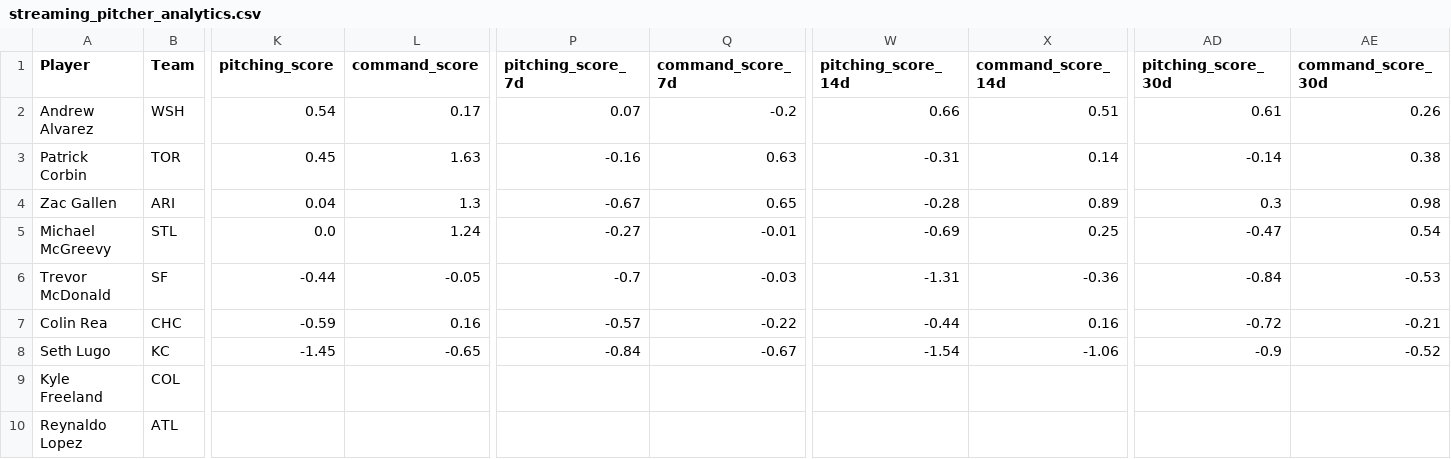
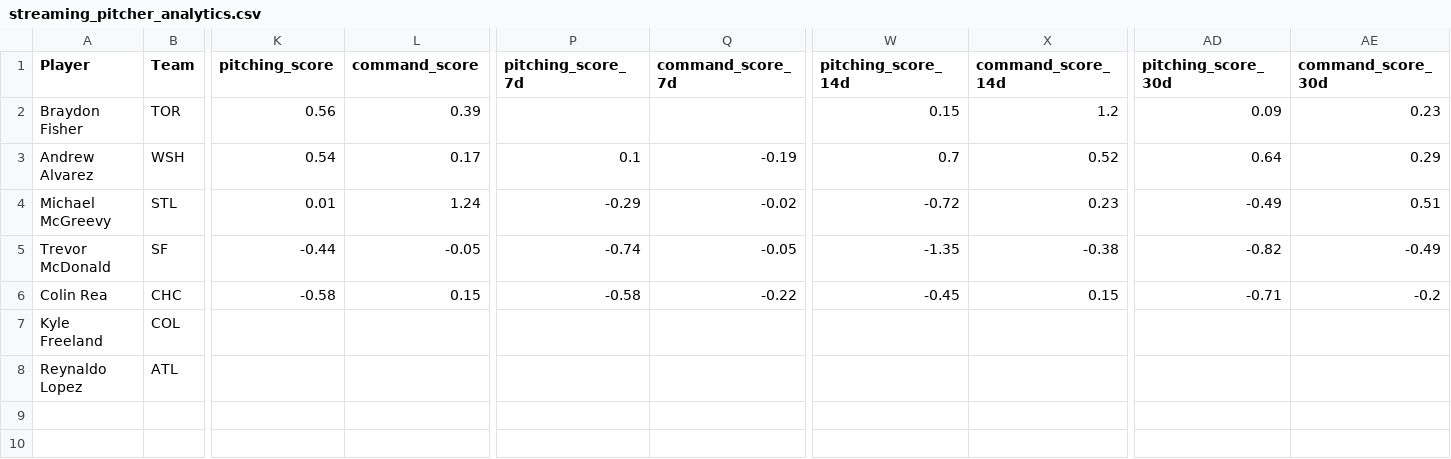
Before and after one commit to youtube-dinner/baseball_analytics, a CSV file: outputs/fantasy_baseball_analytics/streaming_pitcher_analytics.csv, drawn as a sheet; only a part is shown, gaps mark what is left out; removed rows and columns are numbered as before the commit, all else as after; rows hold the shown columns only; the diff names each change by its address in the sheet, - before the commit and + after, or states it on an @@ line.

```diff
--- a/outputs/fantasy_baseball_analytics/streaming_pitcher_analytics.csv
+++ b/outputs/fantasy_baseball_analytics/streaming_pitcher_analytics.csv
+row 2: Braydon Fisher | TOR | 0.56 | 0.39 |  |  | 0.15 | 1.2 | 0.09 | 0.23
-P3 (pitching_score_7d): 0.07
+P3 (pitching_score_7d): 0.1
-Q3 (command_score_7d): -0.2
+Q3 (command_score_7d): -0.19
-W3 (pitching_score_14d): 0.66
+W3 (pitching_score_14d): 0.7
-X3 (command_score_14d): 0.51
+X3 (command_score_14d): 0.52
-AD3 (pitching_score_30d): 0.61
+AD3 (pitching_score_30d): 0.64
-AE3 (command_score_30d): 0.26
+AE3 (command_score_30d): 0.29
-row 3: Patrick Corbin | TOR | 0.45 | 1.63 | -0.16 | 0.63 | -0.31 | 0.14 | -0.14 | 0.38
-row 4: Zac Gallen | ARI | 0.04 | 1.3 | -0.67 | 0.65 | -0.28 | 0.89 | 0.3 | 0.98
-K4 (pitching_score): 0.0
+K4 (pitching_score): 0.01
-P4 (pitching_score_7d): -0.27
+P4 (pitching_score_7d): -0.29
-Q4 (command_score_7d): -0.01
+Q4 (command_score_7d): -0.02
-W4 (pitching_score_14d): -0.69
+W4 (pitching_score_14d): -0.72
-X4 (command_score_14d): 0.25
+X4 (command_score_14d): 0.23
-AD4 (pitching_score_30d): -0.47
+AD4 (pitching_score_30d): -0.49
-AE4 (command_score_30d): 0.54
+AE4 (command_score_30d): 0.51
-P5 (pitching_score_7d): -0.7
+P5 (pitching_score_7d): -0.74
-Q5 (command_score_7d): -0.03
+Q5 (command_score_7d): -0.05
-W5 (pitching_score_14d): -1.31
+W5 (pitching_score_14d): -1.35
-X5 (command_score_14d): -0.36
+X5 (command_score_14d): -0.38
-AD5 (pitching_score_30d): -0.84
+AD5 (pitching_score_30d): -0.82
-AE5 (command_score_30d): -0.53
+AE5 (command_score_30d): -0.49
-K6 (pitching_score): -0.59
+K6 (pitching_score): -0.58
-L6 (command_score): 0.16
+L6 (command_score): 0.15
-P6 (pitching_score_7d): -0.57
+P6 (pitching_score_7d): -0.58
-W6 (pitching_score_14d): -0.44
+W6 (pitching_score_14d): -0.45
-X6 (command_score_14d): 0.16
+X6 (command_score_14d): 0.15
-AD6 (pitching_score_30d): -0.72
+AD6 (pitching_score_30d): -0.71
-AE6 (command_score_30d): -0.21
+AE6 (command_score_30d): -0.2
-row 8: Seth Lugo | KC | -1.45 | -0.65 | -0.84 | -0.67 | -1.54 | -1.06 | -0.9 | -0.52
```
Also changed, not shown: outputs/fantasy_baseball_analytics/free_agent_hitters.csv, outputs/fantasy_baseball_analytics/free_agent_pitchers.csv, 18 other files.
